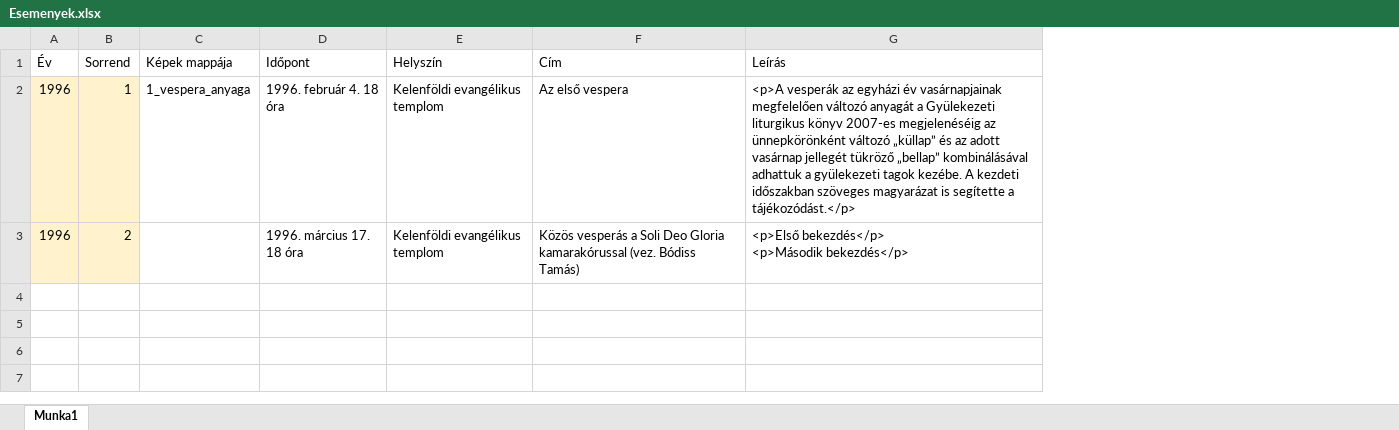
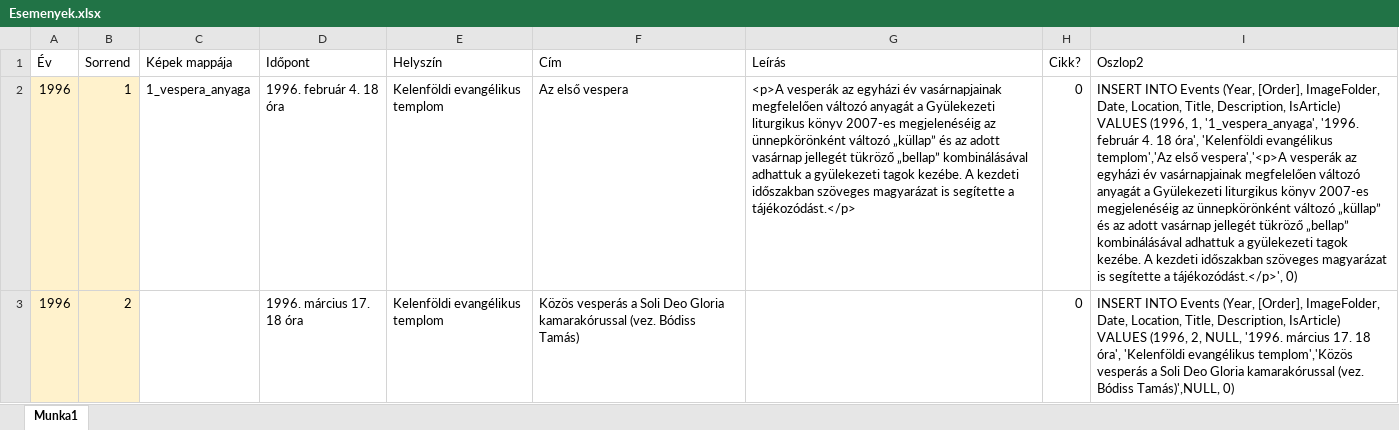
Before and after one commit to FanBar/Kantoratus, an Excel workbook: Docs/Specs/Esemenyek.xlsx, sheet Munka1, drawn as a sheet; only a part is shown; values as stored, in another font and other column widths than the file's, no borders; table styles not drawn; ↵ is a line break in a cell; the diff covers the shown part only; the diff names each change by its address in the sheet, - before the commit and + after, or states it on an @@ line.

```diff
--- a/Docs/Specs/Esemenyek.xlsx (sheet Munka1)
+++ b/Docs/Specs/Esemenyek.xlsx (sheet Munka1)
+column H (Cikk?), rows 2-3: 0 | 0
+column I (Oszlop2), rows 2-3: INSERT INTO Events (Year, [Order], ImageFolder, Date, Location, Title, Description, IsArticle) VALUES (1996, 1, '1_vespera_anyaga', '1996. február 4. 18 óra', 'Kelenföldi evangélikus templom','Az első vespera','<p>A vesperák az egyházi év vasárnapjainak megfelelően változó anyagát a Gyülekezeti liturgikus könyv 2007-es megjelenéséig az ünnepkörönként változó „küllap” és az adott vasárnap jellegét tükröző „bellap” kombinálásával adhattuk a gyülekezeti tagok kezébe. A kezdeti időszakban szöveges magyarázat is segítette a tájékozódást.</p>', 0) | INSERT INTO Events (Year, [Order], ImageFolder, Date, Location, Title, Description, IsArticle) VALUES (1996, 2, NULL, '1996. március 17. 18 óra', 'Kelenföldi evangélikus templom','Közös vesperás a Soli Deo Gloria kamarakórussal (vez. Bódiss Tamás)',NULL, 0)
-G3 (Leírás): <p>Első bekezdés</p> ↵ <p>Második bekezdés</p>
+G3 (Leírás): (empty)
```
Also changed, not shown: 3 added rows elsewhere in this sheet, 17 other files.
